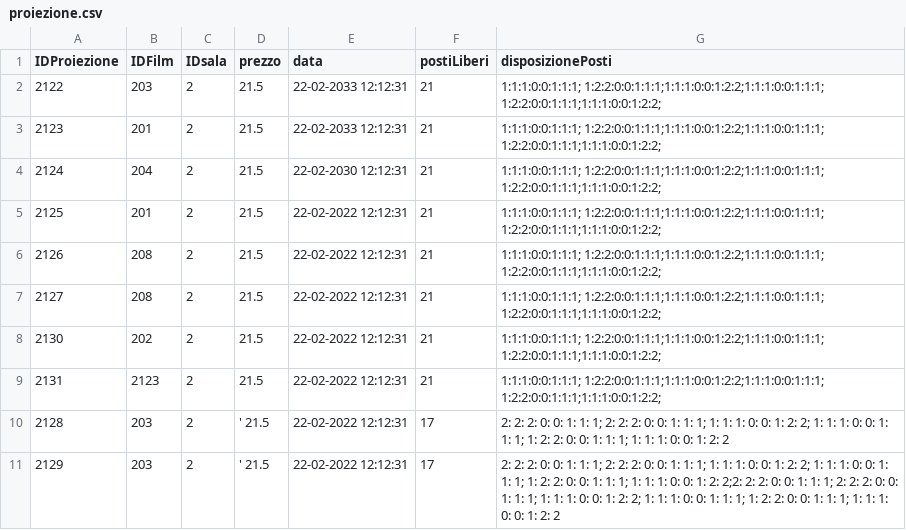
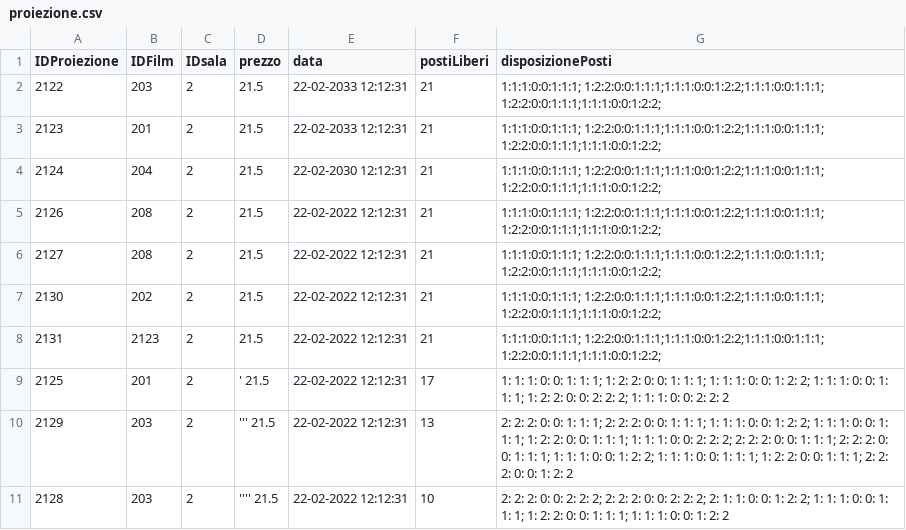
Before and after one commit to Franc3sco07/Cinema_Progetto, a CSV file: progetto/database/proiezione.csv, drawn as a sheet.

```diff
--- a/progetto/database/proiezione.csv
+++ b/progetto/database/proiezione.csv
@@ -4,3 +4,2 @@ IDProiezione, IDFilm, IDsala, prezzo, data, postiLiberi, disposizionePosti
 2124,204, 2, 21.5, 22-02-2030 12:12:31, 21, 1:1:1:0:0:1:1:1; 1:2:2:0:0:1:1:1;1:1:1:0:0:1:2:2;1:1:1:0:0:1:1:1; 1:2:2:0:0:1:1:1;1:1:1:0:0:1:2:2;
-2125,201, 2, 21.5, 22-02-2022 12:12:31, 21, 1:1:1:0:0:1:1:1; 1:2:2:0:0:1:1:1;1:1:1:0:0:1:2:2;1:1:1:0:0:1:1:1; 1:2:2:0:0:1:1:1;1:1:1:0:0:1:2:2;
 2126,208, 2, 21.5, 22-02-2022 12:12:31, 21, 1:1:1:0:0:1:1:1; 1:2:2:0:0:1:1:1;1:1:1:0:0:1:2:2;1:1:1:0:0:1:1:1; 1:2:2:0:0:1:1:1;1:1:1:0:0:1:2:2;
@@ -9,3 +8,4 @@ IDProiezione, IDFilm, IDsala, prezzo, data, postiLiberi, disposizionePosti
 2131,2123, 2, 21.5, 22-02-2022 12:12:31, 21, 1:1:1:0:0:1:1:1; 1:2:2:0:0:1:1:1;1:1:1:0:0:1:2:2;1:1:1:0:0:1:1:1; 1:2:2:0:0:1:1:1;1:1:1:0:0:1:2:2;
-2128,203, 2,' 21.5,22-02-2022 12:12:31,17,2: 2: 2: 0: 0: 1: 1: 1; 2: 2: 2: 0: 0: 1: 1: 1; 1: 1: 1: 0: 0: 1: 2: 2; 1: 1: 1: 0: 0: 1: 1: 1; 1: 2: 2: 0: 0: 1: 1: 1; 1: 1: 1: 0: 0: 1: 2: 2
-2129,203, 2,' 21.5,22-02-2022 12:12:31,17,2: 2: 2: 0: 0: 1: 1: 1; 2: 2: 2: 0: 0: 1: 1: 1; 1: 1: 1: 0: 0: 1: 2: 2; 1: 1: 1: 0: 0: 1: 1: 1; 1: 2: 2: 0: 0: 1: 1: 1; 1: 1: 1: 0: 0: 1: 2: 2;2: 2: 2: 0: 0: 1: 1: 1; 2: 2: 2: 0: 0: 1: 1: 1; 1: 1: 1: 0: 0: 1: 2: 2; 1: 1: 1: 0: 0: 1: 1: 1; 1: 2: 2: 0: 0: 1: 1: 1; 1: 1: 1: 0: 0: 1: 2: 2
+2125,201, 2,' 21.5,22-02-2022 12:12:31,17,1: 1: 1: 0: 0: 1: 1: 1; 1: 2: 2: 0: 0: 1: 1: 1; 1: 1: 1: 0: 0: 1: 2: 2; 1: 1: 1: 0: 0: 1: 1: 1; 1: 2: 2: 0: 0: 2: 2: 2; 1: 1: 1: 0: 0: 2: 2: 2
+2129,203, 2,''' 21.5,22-02-2022 12:12:31,13,2: 2: 2: 0: 0: 1: 1: 1; 2: 2: 2: 0: 0: 1: 1: 1; 1: 1: 1: 0: 0: 1: 2: 2; 1: 1: 1: 0: 0: 1: 1: 1; 1: 2: 2: 0: 0: 1: 1: 1; 1: 1: 1: 0: 0: 2: 2: 2; 2: 2: 2: 0: 0: 1: 1: 1; 2: 2: 2: 0: 0: 1: 1: 1; 1: 1: 1: 0: 0: 1: 2: 2; 1: 1: 1: 0: 0: 1: 1: 1; 1: 2: 2: 0: 0: 1: 1: 1; 2: 2: 2: 0: 0: 1: 2: 2
+2128,203, 2,'''' 21.5,22-02-2022 12:12:31,10,2: 2: 2: 0: 0: 2: 2: 2; 2: 2: 2: 0: 0: 2: 2: 2; 2: 1: 1: 0: 0: 1: 2: 2; 1: 1: 1: 0: 0: 1: 1: 1; 1: 2: 2: 0: 0: 1: 1: 1; 1: 1: 1: 0: 0: 1: 2: 2
```
Also changed, not shown: progetto/database/prenotazione.csv, progetto/database/utente.csv, 6 other files.
